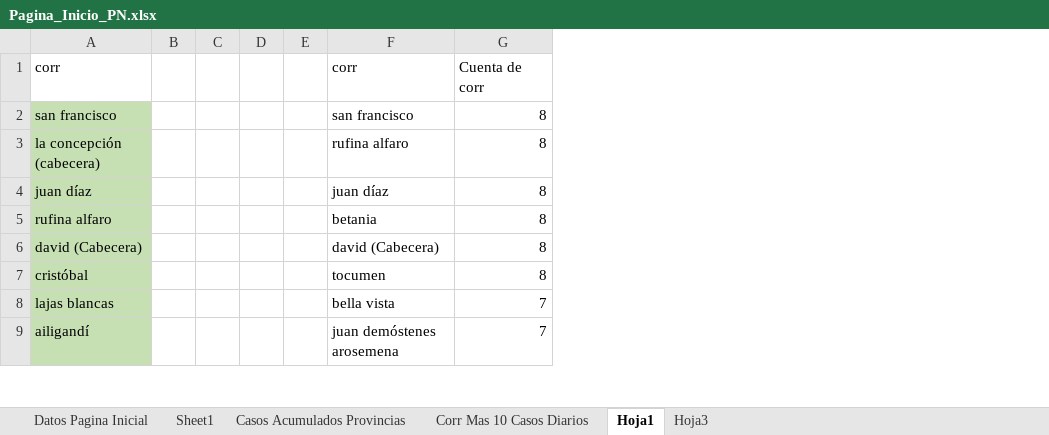
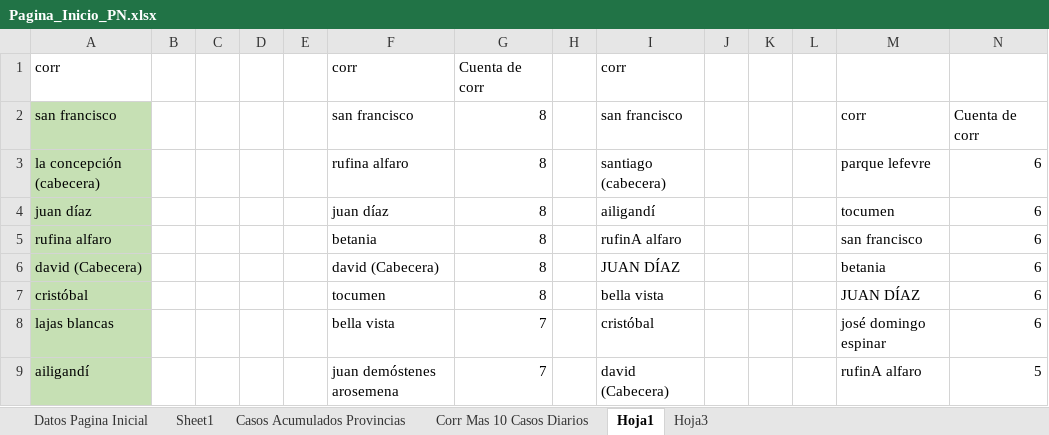
Before and after one commit to Sud-Austral/Datos_Panama, an Excel workbook: datacovidpa/Pagina_Inicio_PN.xlsx, sheet Hoja1, drawn as a sheet; only a part is shown; values as stored, in another font and other column widths than the file's, no borders; 1 other sheet too large or unreadable and not compared; the diff names each change by its address in the sheet, - before the commit and + after, or states it on an @@ line.

```diff
--- a/datacovidpa/Pagina_Inicio_PN.xlsx (sheet Hoja1)
+++ b/datacovidpa/Pagina_Inicio_PN.xlsx (sheet Hoja1)
+column H, empty
+column I, rows 1-9: corr | san francisco | santiago (cabecera) | ailigandí | rufinA alfaro | JUAN DÍAZ | bella vista | cristóbal | david (Cabecera)
+column J, empty
+column K, empty
+column L, empty
+column M, rows 2-9: corr | parque lefevre | tocumen | san francisco | betania | JUAN DÍAZ | josé domingo espinar | rufinA alfaro
+column N, rows 2-9: Cuenta de corr | 6 | 6 | 6 | 6 | 6 | 6 | 5
```
Also changed, not shown: 2 other files.
